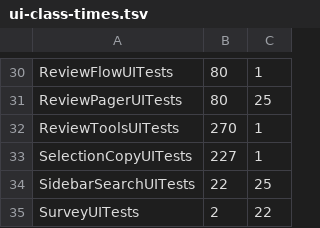
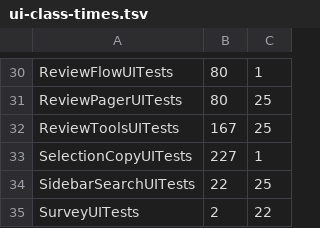
Before and after one commit to lawkitt/mdoc, a TSV file: apps/ios/ui-class-times.tsv, drawn as a sheet; only a part is shown, gaps mark what is left out.

```diff
--- a/apps/ios/ui-class-times.tsv
+++ b/apps/ios/ui-class-times.tsv
@@ -31,3 +31,3 @@ ReviewFlowUITests	80	1
 ReviewPagerUITests	80	25
-ReviewToolsUITests	270	1
+ReviewToolsUITests	167	25
 SelectionCopyUITests	227	1
```
Also changed, not shown: 1 other file.
